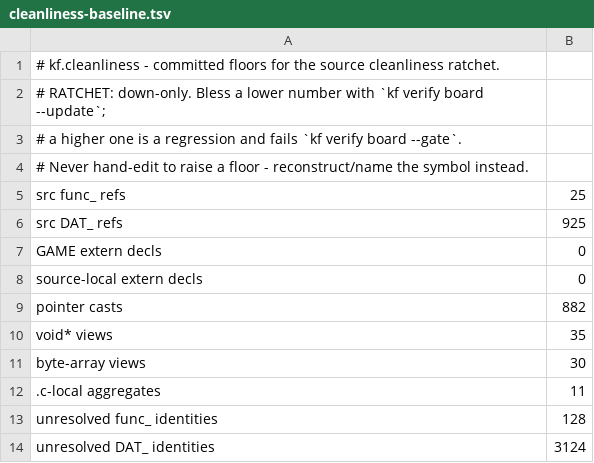
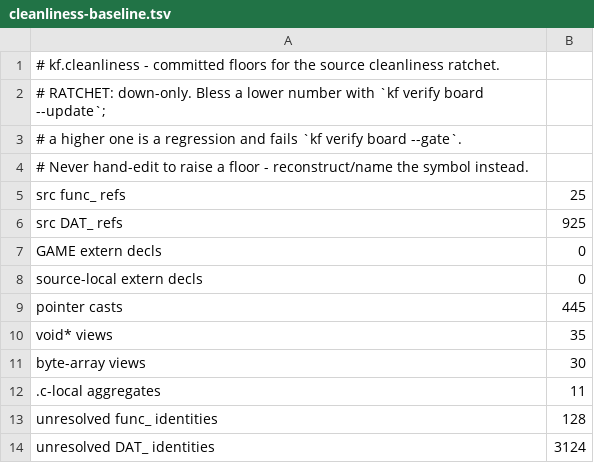
Before and after one commit to sushi-shi/kings-field-decomp, a TSV file: config/cleanliness/cleanliness-baseline.tsv, drawn as a sheet.

```diff
--- a/config/cleanliness/cleanliness-baseline.tsv
+++ b/config/cleanliness/cleanliness-baseline.tsv
@@ -8,3 +8,3 @@ GAME extern decls	0
 source-local extern decls	0
-pointer casts	882
+pointer casts	445
 void* views	35
```
Also changed, not shown: 2 other files.
